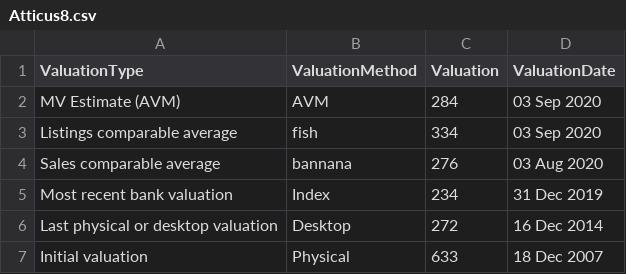
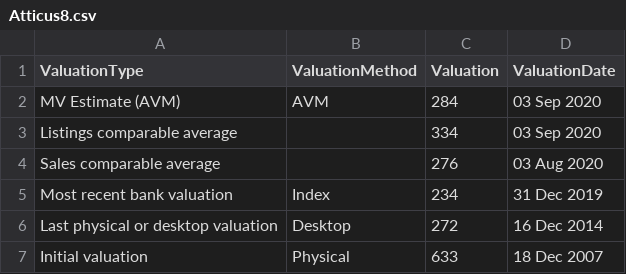
Before and after one commit to veryans/d3fun, a CSV file: Atticus8.csv, drawn as a sheet.

Commit message:
Add files via upload

```diff
--- a/Atticus8.csv
+++ b/Atticus8.csv
@@ -2,4 +2,4 @@ ValuationType,ValuationMethod,Valuation,ValuationDate
 MV Estimate (AVM),AVM,284,03 Sep 2020
-Listings comparable average,fish,334,03 Sep 2020
-Sales comparable average,bannana,276,03 Aug 2020
+Listings comparable average," ",334,03 Sep 2020
+Sales comparable average," ",276,03 Aug 2020
 Most recent bank valuation,Index,234,31 Dec 2019
```
